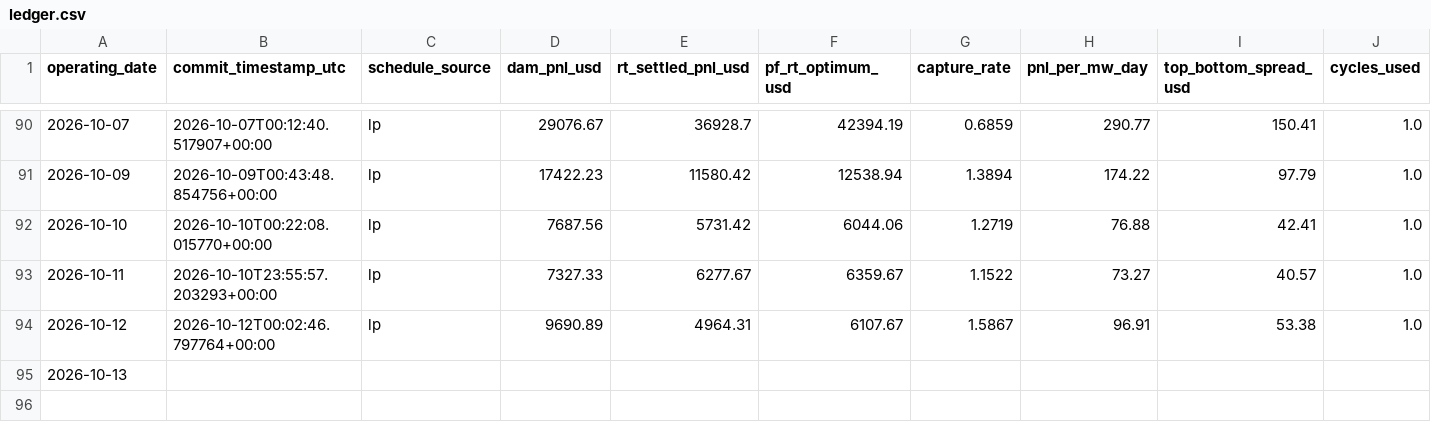
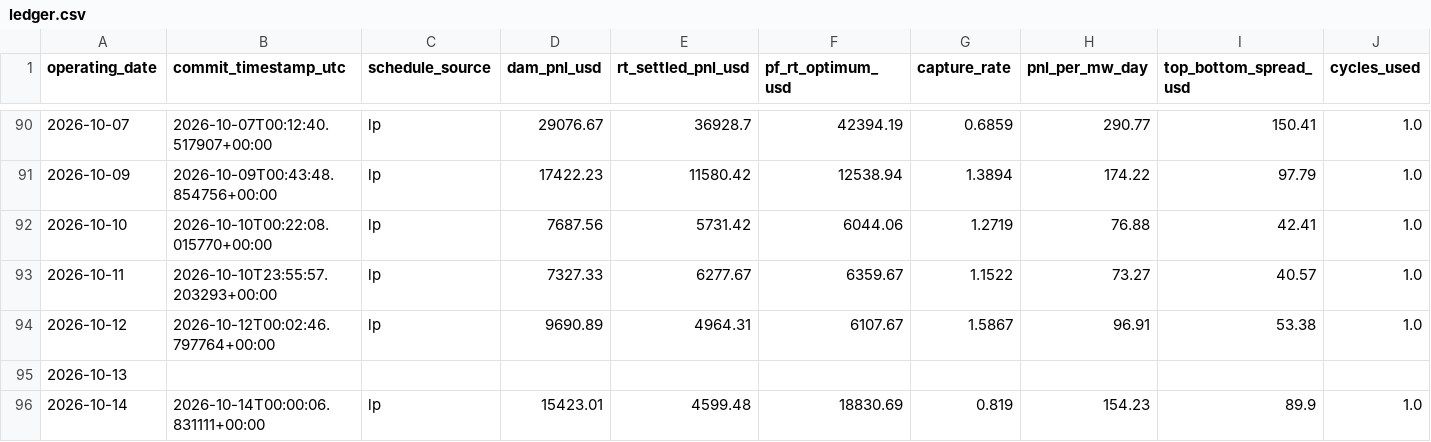
Before and after one commit to daniel779780/virtual-battery, a CSV file: data/ledger.csv, drawn as a sheet; only a part is shown, gaps mark what is left out; rows hold the shown columns only; the diff names each change by its address in the sheet, - before the commit and + after, or states it on an @@ line.

Commit message:
Settlement 2026-10-15T13:49:19Z

```diff
--- a/data/ledger.csv
+++ b/data/ledger.csv
+row 96: 2026-10-14 | 2026-10-14T00:00:06.831111+00:00 | lp | 15423.01 | 4599.48 | 18830.69 | 0.819 | 154.23 | 89.9 | 1.0
```
